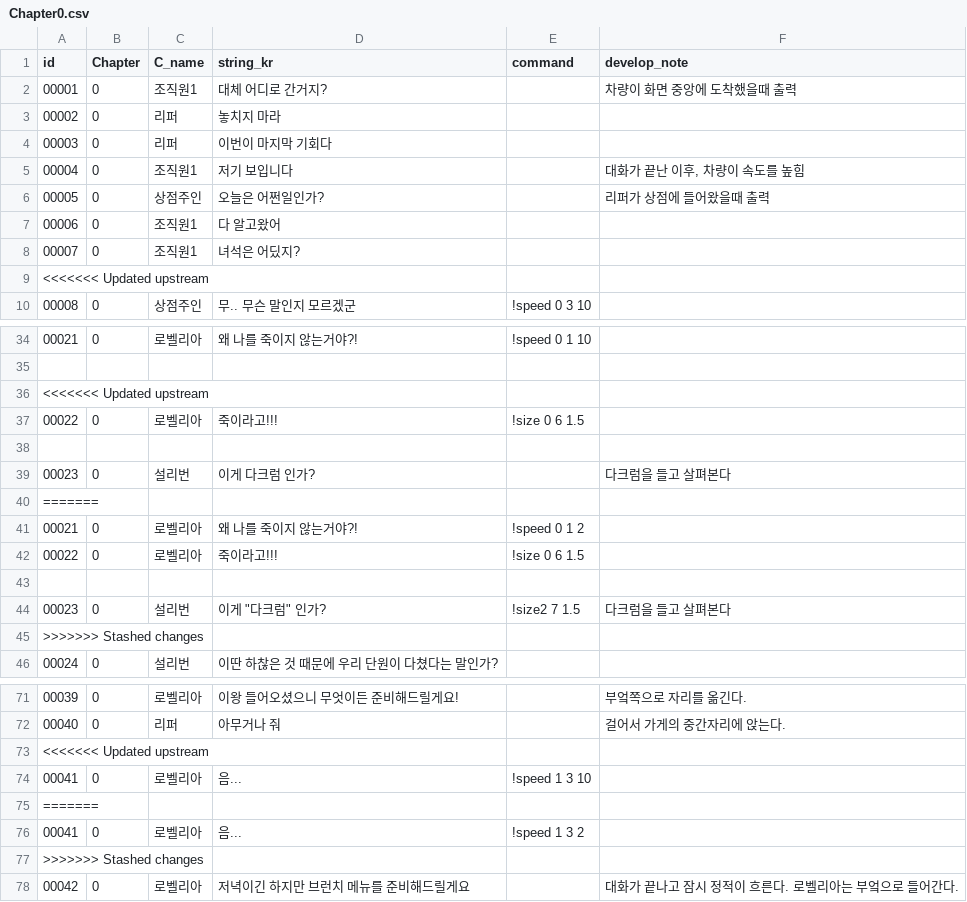
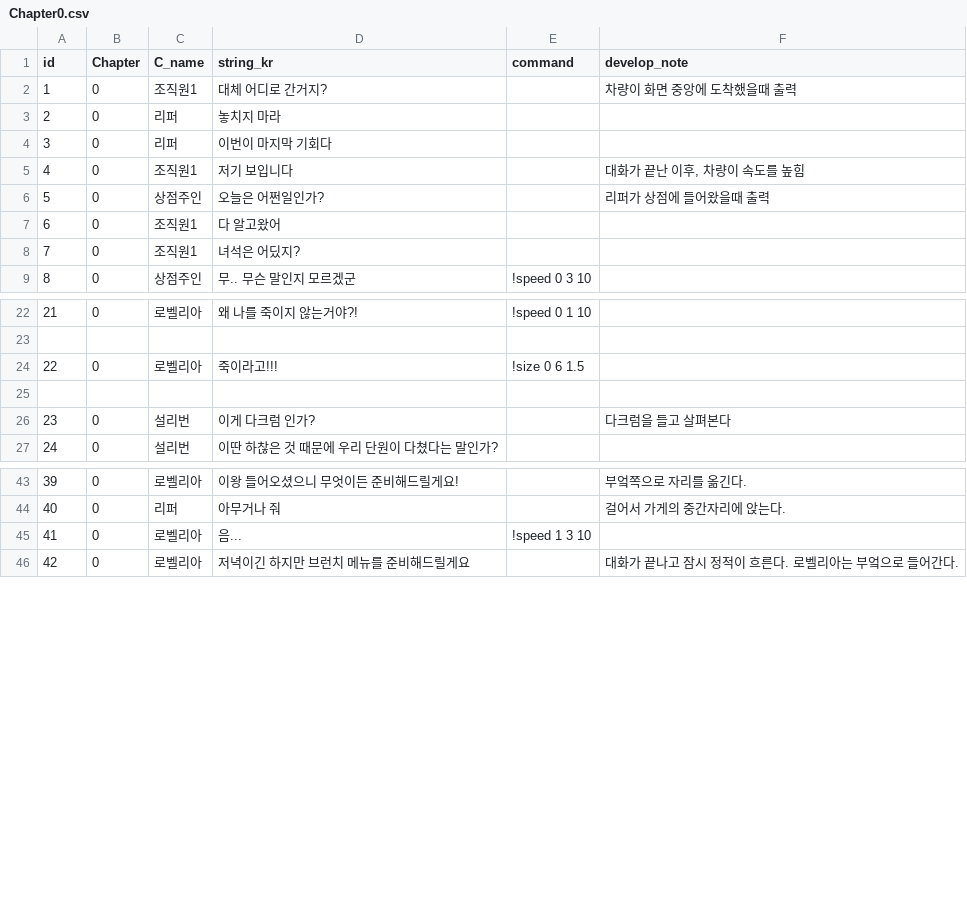
Before and after one commit to heyhobeach/ChasingFox-Dream-ver.2, a CSV file: Assets/Resources/FindTest/KOR/Chapter0/Chapter0.csv, drawn as a sheet; only a part is shown, gaps mark what is left out; the diff covers the shown part only; the diff names each change by its address in the sheet, - before the commit and + after, or states it on an @@ line.

```diff
--- a/Assets/Resources/FindTest/KOR/Chapter0/Chapter0.csv
+++ b/Assets/Resources/FindTest/KOR/Chapter0/Chapter0.csv
@@ column A (id) renumbered from row 2 down @@
-row 9: <<<<<<< Updated upstream
-row 36: <<<<<<< Updated upstream
-row 40: =======
-row 41: 00021 | 0 | 로벨리아 | 왜 나를 죽이지 않는거야?! | !speed 0 1 2
-row 42: 00022 | 0 | 로벨리아 | 죽이라고!!! | !size 0 6 1.5
-row 43: (empty)
-row 44: 00023 | 0 | 설리번 | 이게 "다크럼" 인가? | !size2 7 1.5 | 다크럼을 들고 살펴본다
-row 45: >>>>>>> Stashed changes
-row 73: <<<<<<< Updated upstream
-row 75: =======
-row 76: 00041 | 0 | 로벨리아 | 음... | !speed 1 3 2
-row 77: >>>>>>> Stashed changes
```
Also changed, not shown: 21 removed rows elsewhere in this file, 19 other files.
